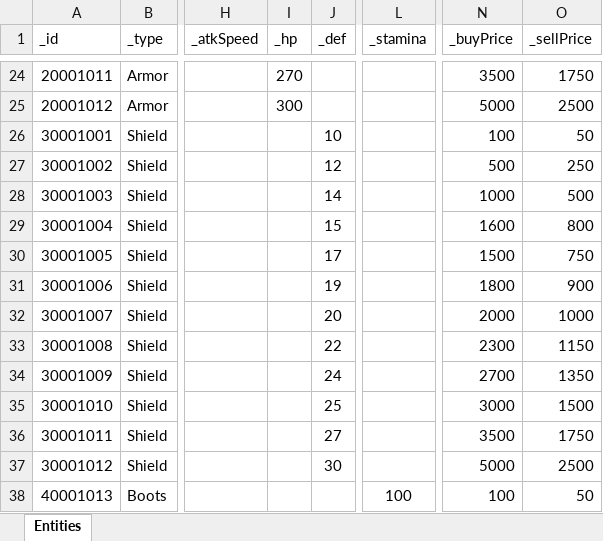
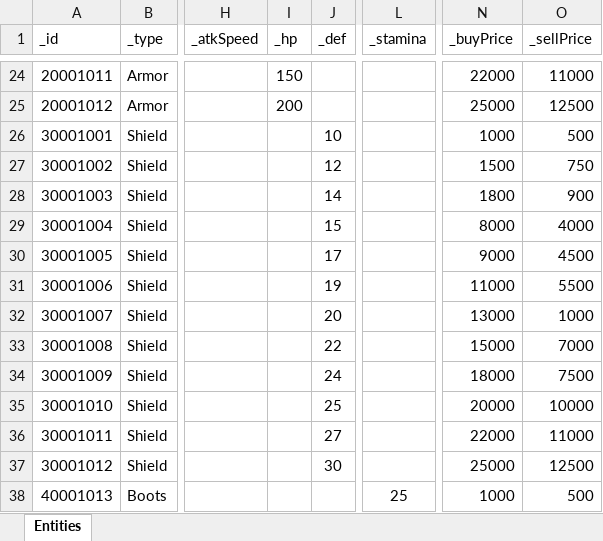
Before and after one commit to sangmin-1007/Mementomori, an Excel workbook: Assets/Scripts/Item/ItemRawData/ItemDBSheet.xlsx, sheet Entities, drawn as a sheet; only a part is shown, gaps mark what is left out; values as stored, in another font and other column widths than the file's, no borders; the diff covers the shown part only; the diff names each change by its address in the sheet, - before the commit and + after, or states it on an @@ line.

```diff
--- a/Assets/Scripts/Item/ItemRawData/ItemDBSheet.xlsx (sheet Entities)
+++ b/Assets/Scripts/Item/ItemRawData/ItemDBSheet.xlsx (sheet Entities)
-I24 (_hp): 270
+I24 (_hp): 150
-N24 (_buyPrice): 3500
+N24 (_buyPrice): 22000
-O24 (_sellPrice): 1750
+O24 (_sellPrice): 11000
-I25 (_hp): 300
+I25 (_hp): 200
-N25 (_buyPrice): 5000
+N25 (_buyPrice): 25000
-O25 (_sellPrice): 2500
+O25 (_sellPrice): 12500
-N26 (_buyPrice): 100
+N26 (_buyPrice): 1000
-O26 (_sellPrice): 50
+O26 (_sellPrice): 500
-N27 (_buyPrice): 500
+N27 (_buyPrice): 1500
-O27 (_sellPrice): 250
+O27 (_sellPrice): 750
-N28 (_buyPrice): 1000
+N28 (_buyPrice): 1800
-O28 (_sellPrice): 500
+O28 (_sellPrice): 900
-N29 (_buyPrice): 1600
+N29 (_buyPrice): 8000
-O29 (_sellPrice): 800
+O29 (_sellPrice): 4000
-N30 (_buyPrice): 1500
+N30 (_buyPrice): 9000
-O30 (_sellPrice): 750
+O30 (_sellPrice): 4500
-N31 (_buyPrice): 1800
+N31 (_buyPrice): 11000
-O31 (_sellPrice): 900
+O31 (_sellPrice): 5500
-N32 (_buyPrice): 2000
+N32 (_buyPrice): 13000
-N33 (_buyPrice): 2300
+N33 (_buyPrice): 15000
-O33 (_sellPrice): 1150
+O33 (_sellPrice): 7000
-N34 (_buyPrice): 2700
+N34 (_buyPrice): 18000
-O34 (_sellPrice): 1350
+O34 (_sellPrice): 7500
-N35 (_buyPrice): 3000
+N35 (_buyPrice): 20000
-O35 (_sellPrice): 1500
+O35 (_sellPrice): 10000
-N36 (_buyPrice): 3500
+N36 (_buyPrice): 22000
-O36 (_sellPrice): 1750
+O36 (_sellPrice): 11000
-N37 (_buyPrice): 5000
+N37 (_buyPrice): 25000
-O37 (_sellPrice): 2500
+O37 (_sellPrice): 12500
-L38 (_stamina): 100
+L38 (_stamina): 25
-N38 (_buyPrice): 100
+N38 (_buyPrice): 1000
-O38 (_sellPrice): 50
+O38 (_sellPrice): 500
```
Also changed, not shown: 86 edited cells elsewhere in this sheet, 1 other file.
